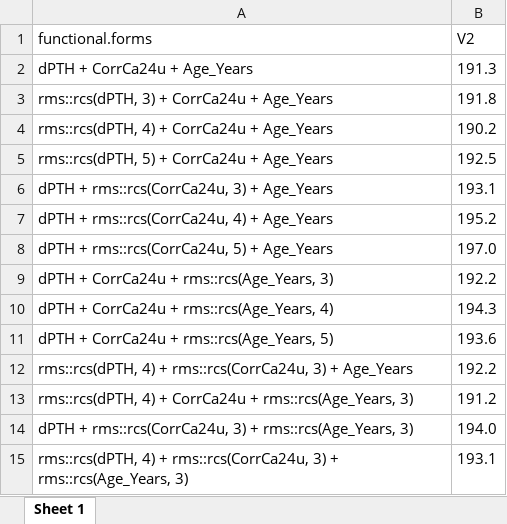
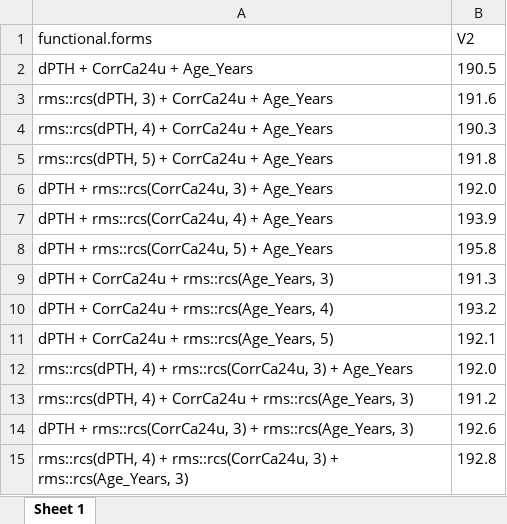
Before and after one commit to CHMMaas/PredictionHypoparathyroidism, an Excel workbook: Results/flexibility.xlsx, sheet Sheet 1, drawn as a sheet; values as stored, in another font and other column widths than the file's, no borders; the diff names each change by its address in the sheet, - before the commit and + after, or states it on an @@ line.

```diff
--- a/Results/flexibility.xlsx (sheet Sheet 1)
+++ b/Results/flexibility.xlsx (sheet Sheet 1)
-B2 (V2): 191.3
+B2 (V2): 190.5
-B3 (V2): 191.8
+B3 (V2): 191.6
-B4 (V2): 190.2
+B4 (V2): 190.3
-B5 (V2): 192.5
+B5 (V2): 191.8
-B6 (V2): 193.1
+B6 (V2): 192.0
-B7 (V2): 195.2
+B7 (V2): 193.9
-B8 (V2): 197.0
+B8 (V2): 195.8
-B9 (V2): 192.2
+B9 (V2): 191.3
-B10 (V2): 194.3
+B10 (V2): 193.2
-B11 (V2): 193.6
+B11 (V2): 192.1
-B12 (V2): 192.2
+B12 (V2): 192.0
-B14 (V2): 194.0
+B14 (V2): 192.6
-B15 (V2): 193.1
+B15 (V2): 192.8
```
Also changed, not shown: Results/functional.form.xlsx, Results/model.xlsx, 24 other files.
